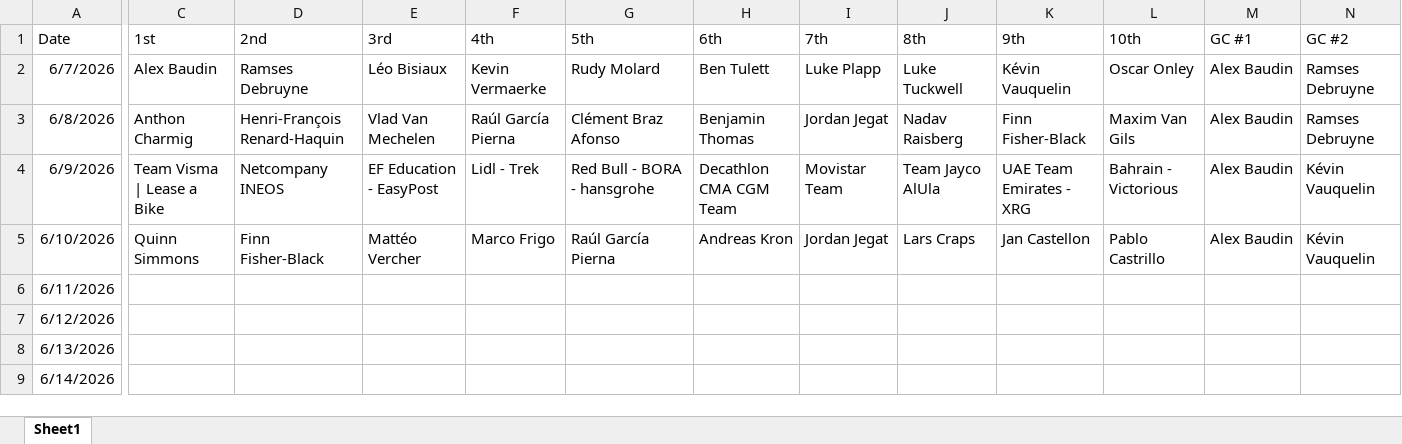
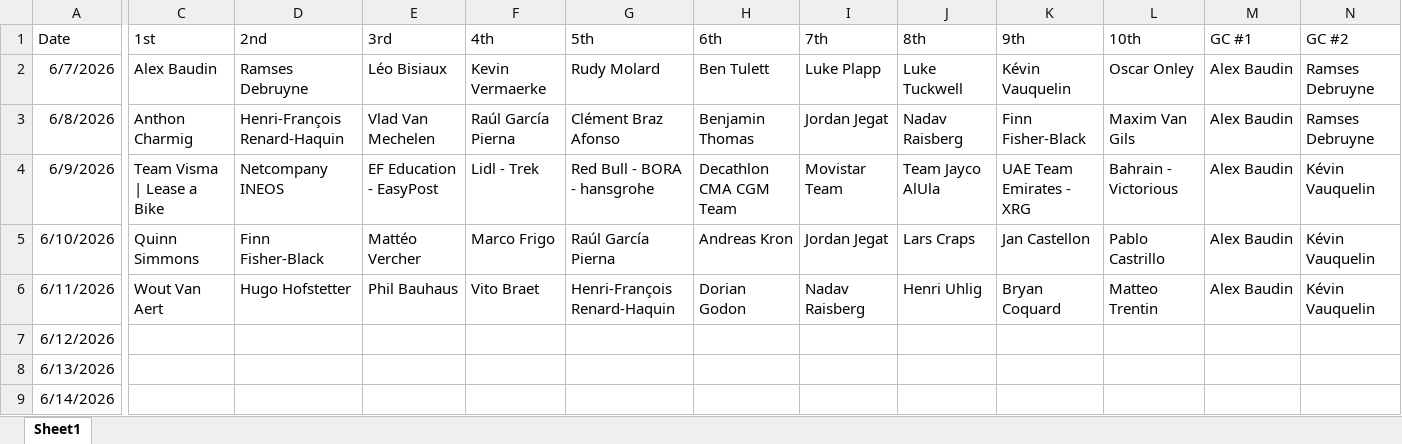
Before and after one commit to danpsh/2026-Tour-Auvergne-Rhone-Alpes, an Excel workbook: results.xlsx, sheet Sheet1, drawn as a sheet; only a part is shown, gaps mark what is left out; values as stored, in another font and other column widths than the file's, no borders; the diff covers the shown part only; the diff names each change by its address in the sheet, - before the commit and + after, or states it on an @@ line.

Commit message:
Add files via upload

```diff
--- a/results.xlsx (sheet Sheet1)
+++ b/results.xlsx (sheet Sheet1)
-C6 (1st): (empty)
+C6 (1st): Wout Van Aert
-D6 (2nd): (empty)
+D6 (2nd): Hugo Hofstetter
-E6 (3rd): (empty)
+E6 (3rd): Phil Bauhaus
-F6 (4th): (empty)
+F6 (4th): Vito Braet
-G6 (5th): (empty)
+G6 (5th): Henri-François Renard-Haquin
-H6 (6th): (empty)
+H6 (6th): Dorian Godon
-I6 (7th): (empty)
+I6 (7th): Nadav Raisberg
-J6 (8th): (empty)
+J6 (8th): Henri Uhlig
-K6 (9th): (empty)
+K6 (9th): Bryan Coquard
-L6 (10th): (empty)
+L6 (10th): Matteo Trentin
-M6 (GC #1): (empty)
+M6 (GC #1): Alex Baudin
-N6 (GC #2): (empty)
+N6 (GC #2): Kévin Vauquelin
```
Also changed, not shown: 17 edited cells elsewhere in this sheet.
